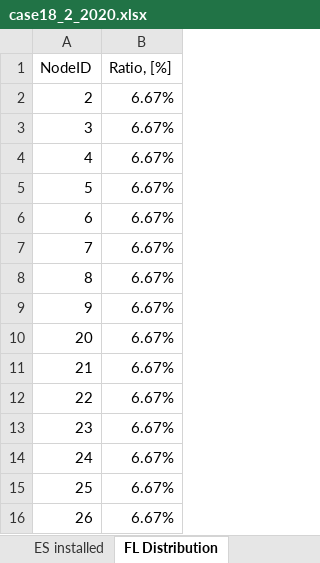
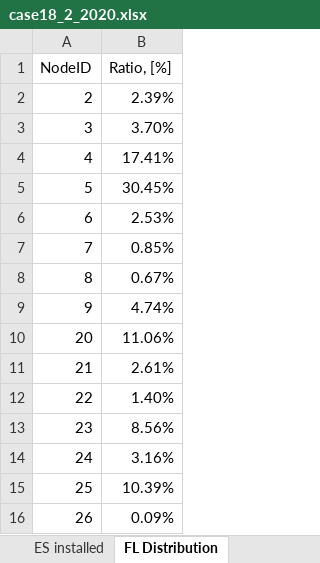
Before and after one commit to micaelsimoes/shared-resource-planning-no_esso-v2, an Excel workbook: data/CS1/case18_2/case18_2_2020.xlsx, sheet FL Distribution, drawn as a sheet; values as stored, in another font and other column widths than the file's, no borders; the diff names each change by its address in the sheet, - before the commit and + after, or states it on an @@ line.

```diff
--- a/data/CS1/case18_2/case18_2_2020.xlsx (sheet FL Distribution)
+++ b/data/CS1/case18_2/case18_2_2020.xlsx (sheet FL Distribution)
-B2 (Ratio, [%]): 6.67%
+B2 (Ratio, [%]): 2.39%
-B3 (Ratio, [%]): 6.67%
+B3 (Ratio, [%]): 3.70%
-B4 (Ratio, [%]): 6.67%
+B4 (Ratio, [%]): 17.41%
-B5 (Ratio, [%]): 6.67%
+B5 (Ratio, [%]): 30.45%
-B6 (Ratio, [%]): 6.67%
+B6 (Ratio, [%]): 2.53%
-B7 (Ratio, [%]): 6.67%
+B7 (Ratio, [%]): 0.85%
-B8 (Ratio, [%]): 6.67%
+B8 (Ratio, [%]): 0.67%
-B9 (Ratio, [%]): 6.67%
+B9 (Ratio, [%]): 4.74%
-B10 (Ratio, [%]): 6.67%
+B10 (Ratio, [%]): 11.06%
-B11 (Ratio, [%]): 6.67%
+B11 (Ratio, [%]): 2.61%
-B12 (Ratio, [%]): 6.67%
+B12 (Ratio, [%]): 1.40%
-B13 (Ratio, [%]): 6.67%
+B13 (Ratio, [%]): 8.56%
-B14 (Ratio, [%]): 6.67%
+B14 (Ratio, [%]): 3.16%
-B15 (Ratio, [%]): 6.67%
+B15 (Ratio, [%]): 10.39%
-B16 (Ratio, [%]): 6.67%
+B16 (Ratio, [%]): 0.09%
```
Also changed, not shown: sheet DownFlex, Winter, sheet DownFlex, Summer, sheet UpFlex, Summer, sheet UpFlex, Winter, sheet Pc, Winter, S2, sheet Pc, Winter, S1, 4 more sheets, formulas that keep their value, data/CS1/case18_1/case18_1_2020.xlsx, data/CS1/case18_3/case18_3_2020.xlsx, 3 other files.
